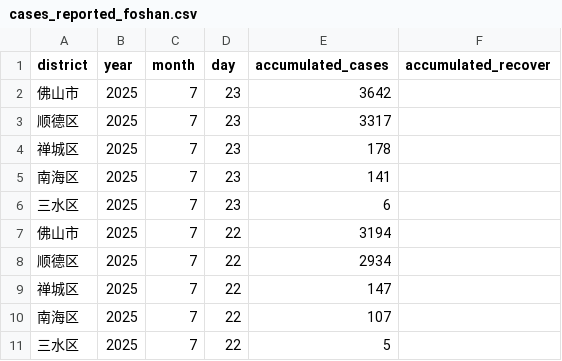
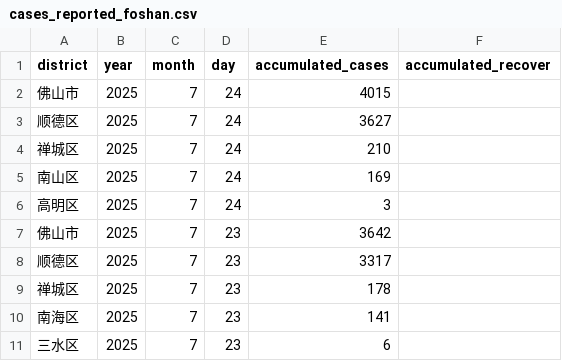
Before and after one commit to sepmein/vector_borne_disease_modelling, a CSV file: data/cases_reported_foshan.csv, drawn as a sheet; only a part is shown; the shorter side is filled out with more unchanged rows; the diff names each change by its address in the sheet, - before the commit and + after, or states it on an @@ line.

Commit message:
Update .gitignore, report title, and data processing scripts for SEIR-SEI model: add new data files, refine model parameters, and enhance reporting of epidemiological results.

```diff
--- a/data/cases_reported_foshan.csv
+++ b/data/cases_reported_foshan.csv
+row 2: 佛山市 | 2025 | 7 | 24 | 4015
+row 3: 顺德区 | 2025 | 7 | 24 | 3627
+row 4: 禅城区 | 2025 | 7 | 24 | 210
+row 5: 南山区 | 2025 | 7 | 24 | 169
+row 6: 高明区 | 2025 | 7 | 24 | 3
```
Also changed, not shown: data/daily_cases_foshan.csv, 3 other files.
